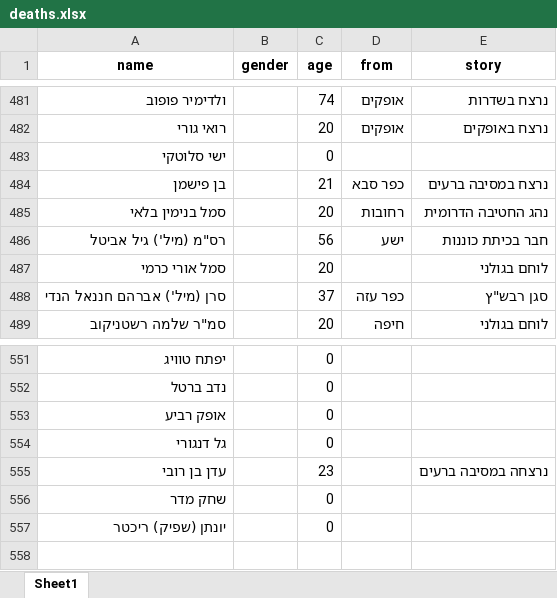
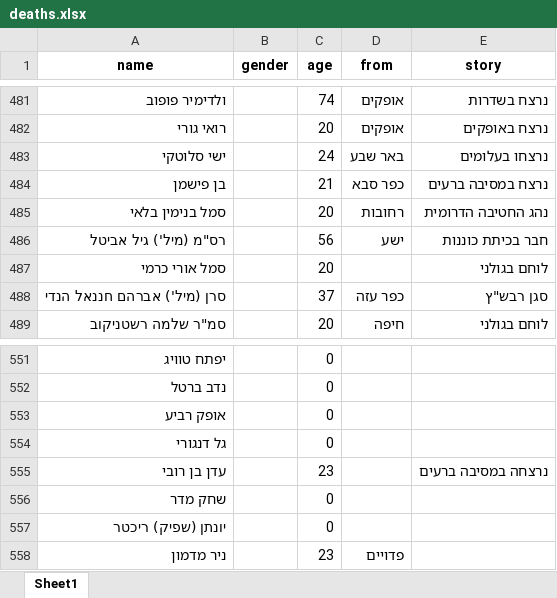
Before and after one commit to yuval-harpaz/alarms, an Excel workbook: data/deaths.xlsx, sheet Sheet1, drawn as a sheet; only a part is shown, gaps mark what is left out; values as stored, in another font and other column widths than the file's, no borders; the diff names each change by its address in the sheet, - before the commit and + after, or states it on an @@ line.

```diff
--- a/data/deaths.xlsx (sheet Sheet1)
+++ b/data/deaths.xlsx (sheet Sheet1)
-C483 (age): 0
+C483 (age): 24
-D483 (from): (empty)
+D483 (from): באר שבע
-E483 (story): (empty)
+E483 (story): נרצחו בעלומים
+row 558: ניר מדמון |  | 23 | פדויים
```
Also changed, not shown: 6 other files.
